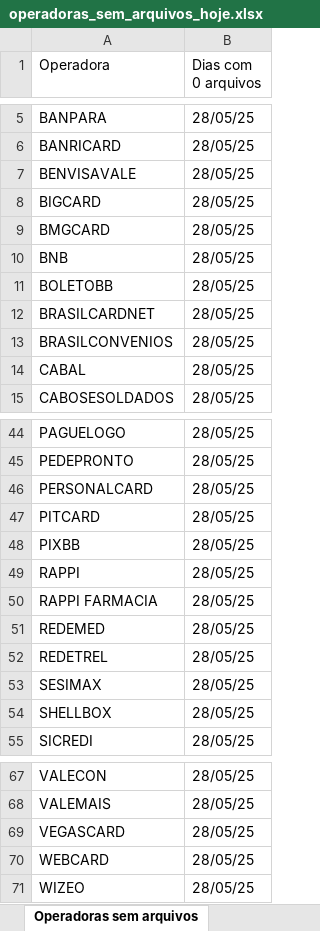
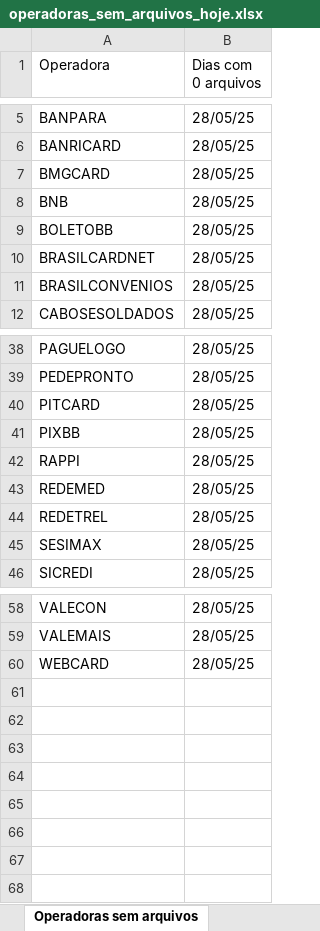
Before and after one commit to Alcir2012/Automation, an Excel workbook: operadoras_sem_arquivos_hoje.xlsx, sheet Operadoras sem arquivos, drawn as a sheet; only a part is shown, gaps mark what is left out; values as stored, in another font and other column widths than the file's, no borders; the diff covers the shown part only; the diff names each change by its address in the sheet, - before the commit and + after, or states it on an @@ line.

```diff
--- a/operadoras_sem_arquivos_hoje.xlsx (sheet Operadoras sem arquivos)
+++ b/operadoras_sem_arquivos_hoje.xlsx (sheet Operadoras sem arquivos)
-row 7: BENVISAVALE | 28/05/25
-row 8: BIGCARD | 28/05/25
-row 14: CABAL | 28/05/25
-row 46: PERSONALCARD | 28/05/25
-row 50: RAPPI FARMACIA | 28/05/25
-row 54: SHELLBOX | 28/05/25
-row 69: VEGASCARD | 28/05/25
-row 71: WIZEO | 28/05/25
```
Also changed, not shown: 3 removed rows elsewhere in this sheet, media_arquivos_operadoras.xlsx, 4 other files.
